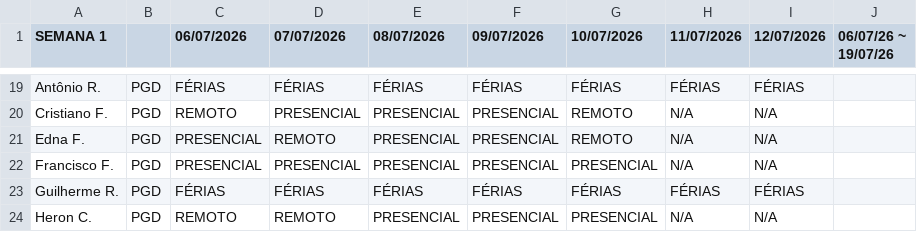
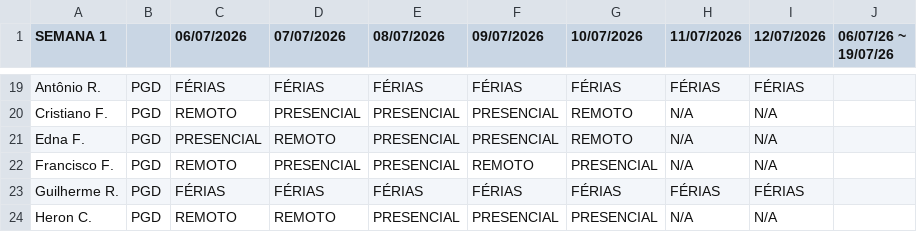
Before and after one commit to ti-fct/escalaPGD, a CSV file: utils/planilha_exportada.csv, drawn as a sheet; only a part is shown, gaps mark what is left out.

Commit message:
Atualizado utils/planilha_exportada.csv via script Python

```diff
--- a/utils/planilha_exportada.csv
+++ b/utils/planilha_exportada.csv
@@ -21,3 +21,3 @@ Cristiano F.,PGD,REMOTO,PRESENCIAL,PRESENCIAL,PRESENCIAL,REMOTO,N/A,N/A,
 Edna F.,PGD,PRESENCIAL,REMOTO,PRESENCIAL,PRESENCIAL,REMOTO,N/A,N/A,
-Francisco F.,PGD,PRESENCIAL,PRESENCIAL,PRESENCIAL,PRESENCIAL,PRESENCIAL,N/A,N/A,
+Francisco F.,PGD,REMOTO,PRESENCIAL,PRESENCIAL,REMOTO,PRESENCIAL,N/A,N/A,
 Guilherme R.,PGD,FÉRIAS,FÉRIAS,FÉRIAS,FÉRIAS,FÉRIAS,FÉRIAS,FÉRIAS,
```
